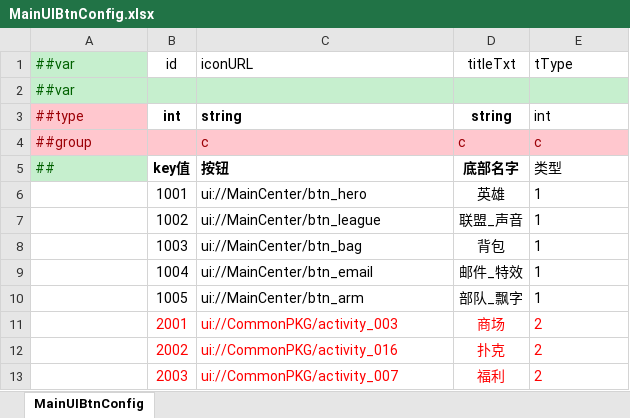
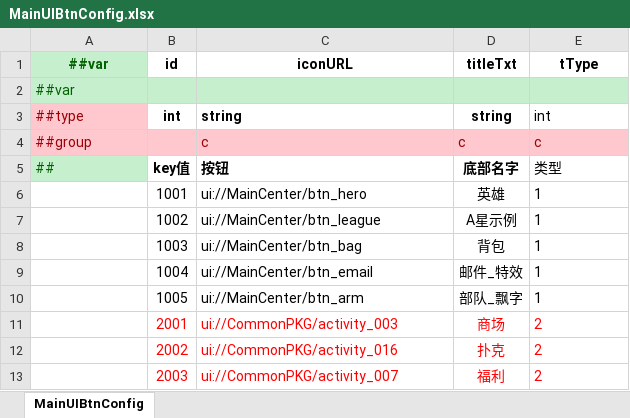
Before and after one commit to SendSi/HYFClient, an Excel workbook: Excel_luban/Datas/MainUIBtnConfig.xlsx, sheet MainUIBtnConfig, drawn as a sheet; values as stored, in another font and other column widths than the file's, no borders; the diff names each change by its address in the sheet, - before the commit and + after, or states it on an @@ line.

```diff
--- a/Excel_luban/Datas/MainUIBtnConfig.xlsx (sheet MainUIBtnConfig)
+++ b/Excel_luban/Datas/MainUIBtnConfig.xlsx (sheet MainUIBtnConfig)
-A1:E1 bold: off
+A1:E1 bold: on
-A1 alignment: left
+A1 alignment: center
-C1 alignment: left
+C1 alignment: center
-E1 alignment: left
+E1 alignment: center
-D7 (titleTxt): 联盟_声音
+D7 (titleTxt): A星示例
```
Also changed, not shown: Excel_luban/Datas/RechargeConfig.xlsx, Excel_luban/Datas/TipTextConfig.xlsx, 9 other files.
